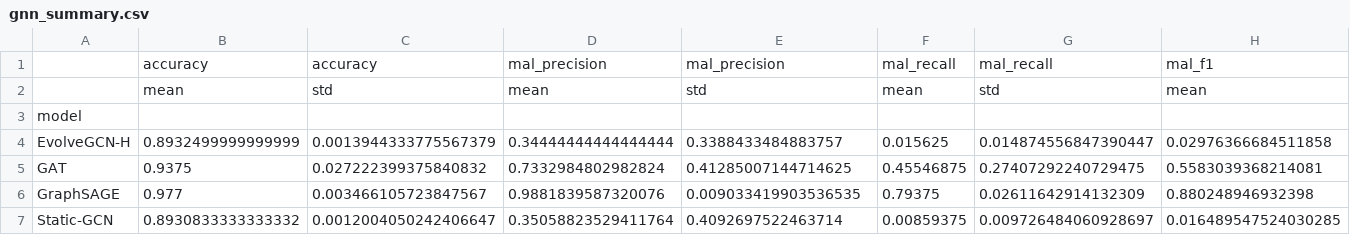
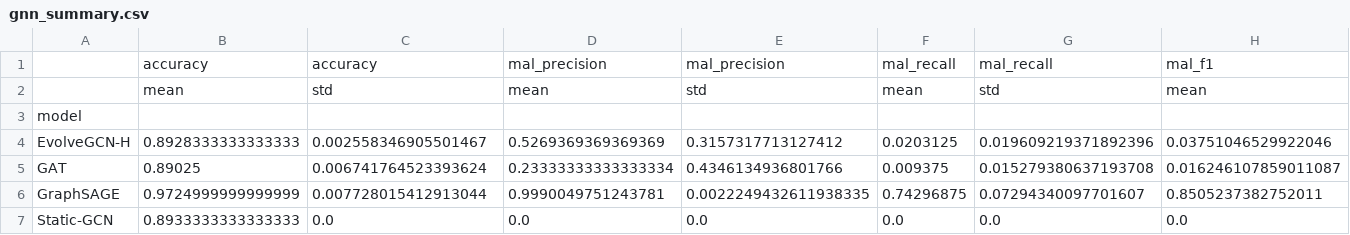
Before and after one commit to shiveishkumar/manet-fl-gnn-review, a CSV file: results/gnn_summary.csv, drawn as a sheet; only a part is shown; the diff covers the shown part only; the diff names each change by its address in the sheet, - before the commit and + after, or states it on an @@ line.

```diff
--- a/results/gnn_summary.csv
+++ b/results/gnn_summary.csv
-B4: 0.8932499999999999
+B4: 0.8928333333333333
-C4: 0.0013944333775567379
+C4: 0.002558346905501467
-D4: 0.34444444444444444
+D4: 0.5269369369369369
-E4: 0.3388433484883757
+E4: 0.3157317713127412
-F4: 0.015625
+F4: 0.0203125
-G4: 0.014874556847390447
+G4: 0.019609219371892396
-H4: 0.02976366684511858
+H4: 0.03751046529922046
-B5: 0.9375
+B5: 0.89025
-C5: 0.027222399375840832
+C5: 0.006741764523393624
-D5: 0.7332984802982824
+D5: 0.23333333333333334
-E5: 0.41285007144714625
+E5: 0.4346134936801766
-F5: 0.45546875
+F5: 0.009375
-G5: 0.27407292240729475
+G5: 0.015279380637193708
-H5: 0.5583039368214081
+H5: 0.016246107859011087
-B6: 0.977
+B6: 0.9724999999999999
-C6: 0.003466105723847567
+C6: 0.007728015412913044
-D6: 0.9881839587320076
+D6: 0.9990049751243781
-E6: 0.009033419903536535
+E6: 0.0022249432611938335
-F6: 0.79375
+F6: 0.74296875
-G6: 0.02611642914132309
+G6: 0.07294340097701607
-H6: 0.880248946932398
+H6: 0.8505237382752011
-B7: 0.8930833333333332
+B7: 0.8933333333333333
-C7: 0.0012004050242406647
+C7: 0.0
-D7: 0.35058823529411764
+D7: 0.0
-E7: 0.4092697522463714
+E7: 0.0
-F7: 0.00859375
+F7: 0.0
-G7: 0.009726484060928697
+G7: 0.0
-H7: 0.016489547524030285
+H7: 0.0
```
Also changed, not shown: 4 edited cells elsewhere in this file, results/gnn_results.csv, results/prediction_detail_run1.csv, 6 other files.
